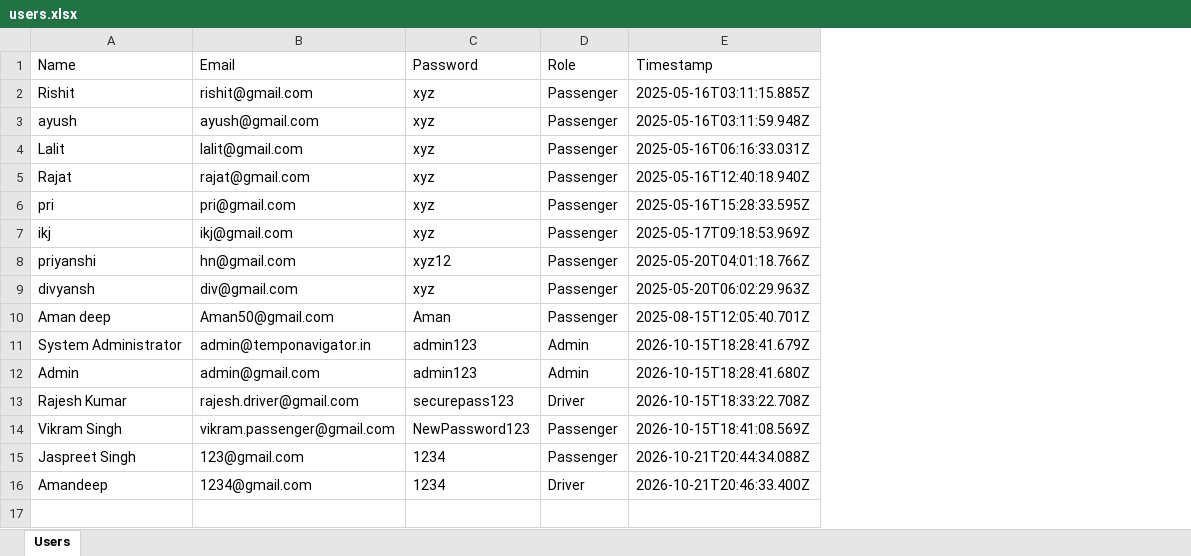
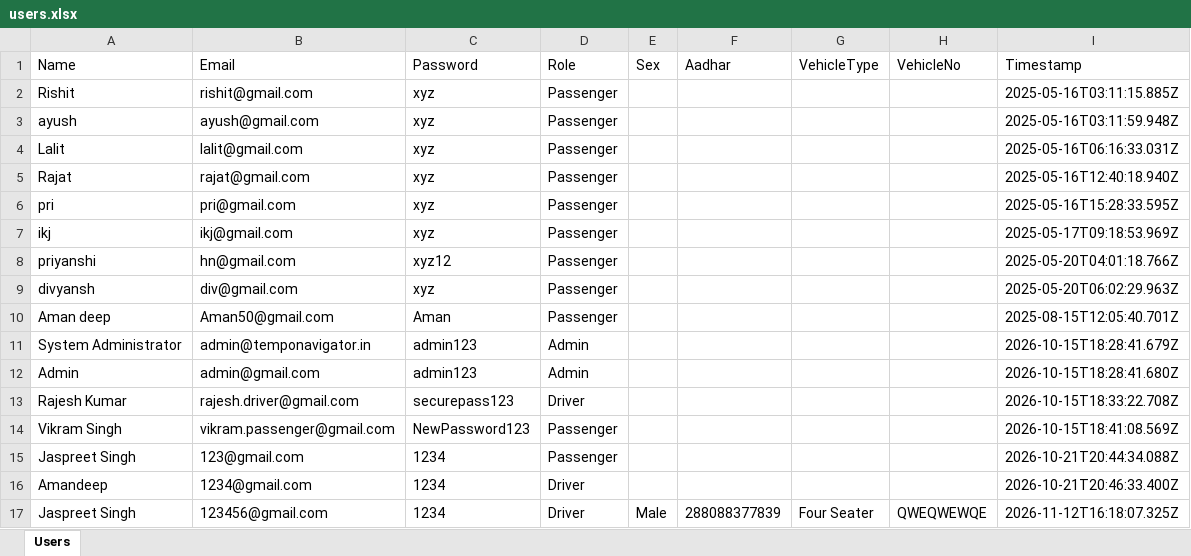
Before and after one commit to Aman-Deep123456/Tempo-management-System, an Excel workbook: users.xlsx, sheet Users, drawn as a sheet; values as stored, in another font and other column widths than the file's, no borders; the diff names each change by its address in the sheet, - before the commit and + after, or states it on an @@ line.

Commit message:
Update users Excel data

```diff
--- a/users.xlsx (sheet Users)
+++ b/users.xlsx (sheet Users)
+column E (Sex), empty
+column F (Aadhar), empty
+column G (VehicleType), empty
+column H (VehicleNo), empty
+row 17: Jaspreet Singh | 123456@gmail.com | 1234 | Driver | Male | 288088377839 | Four Seater | QWEQWEWQE | 2026-11-12T16:18:07.325Z
```
